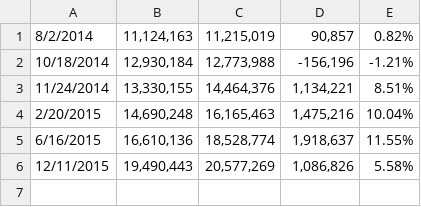
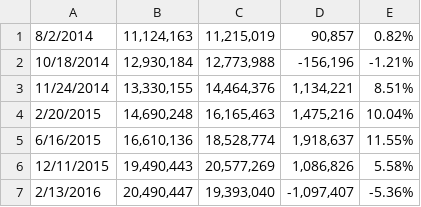
Before and after one commit to programmers-index-investment/programmers-index-investment.github.io, a TSV file: scripts/invest_return.tsv, drawn as a sheet; the diff names each change by its address in the sheet, - before the commit and + after, or states it on an @@ line.

```diff
--- a/scripts/invest_return.tsv
+++ b/scripts/invest_return.tsv
+row 7: 2/13/2016 | 20,490,447 | 19,393,040 | -1,097,407 | -5.36%
```
Also changed, not shown: 4 other files.
